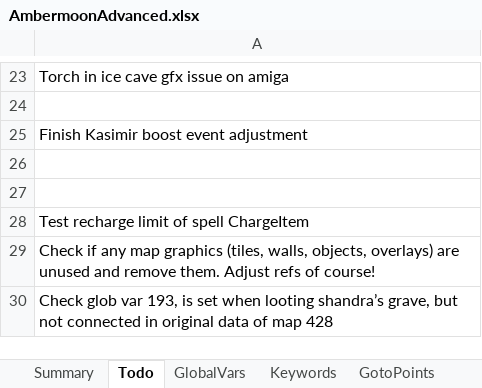
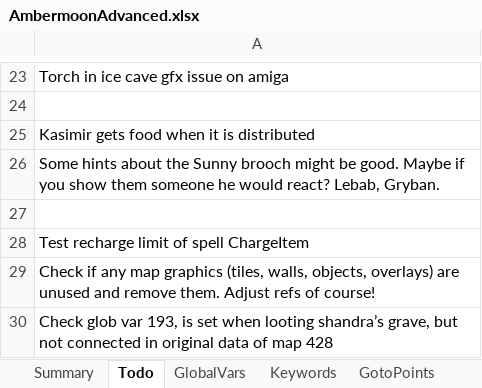
Before and after one commit to Pyrdacor/Ambermoon-Advanced, an Excel workbook: AmbermoonAdvanced.xlsx, sheet Todo, drawn as a sheet; only a part is shown, gaps mark what is left out; values as stored, in another font and other column widths than the file's, no borders; the diff names each change by its address in the sheet, - before the commit and + after, or states it on an @@ line.

```diff
--- a/AmbermoonAdvanced.xlsx (sheet Todo)
+++ b/AmbermoonAdvanced.xlsx (sheet Todo)
-A25: Finish Kasimir boost event adjustment
+A25: Kasimir gets food when it is distributed
-A26: (empty)
+A26: Some hints about the Sunny brooch might be good. Maybe if you show them someone he would react? Lebab, Gryban.
```
Also changed, not shown: 5 other files.
